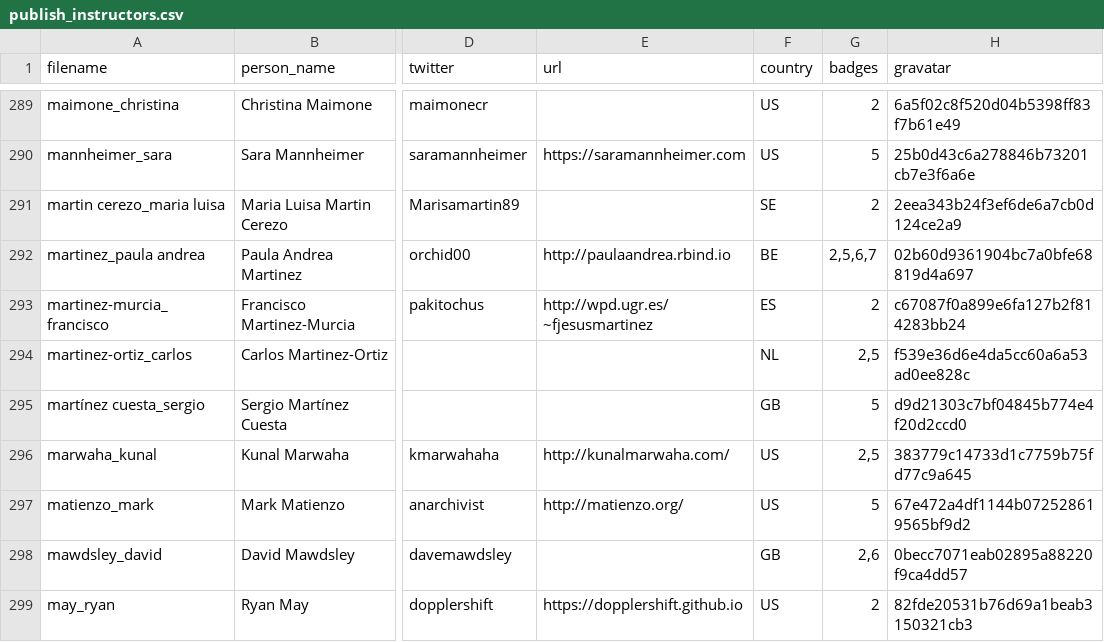
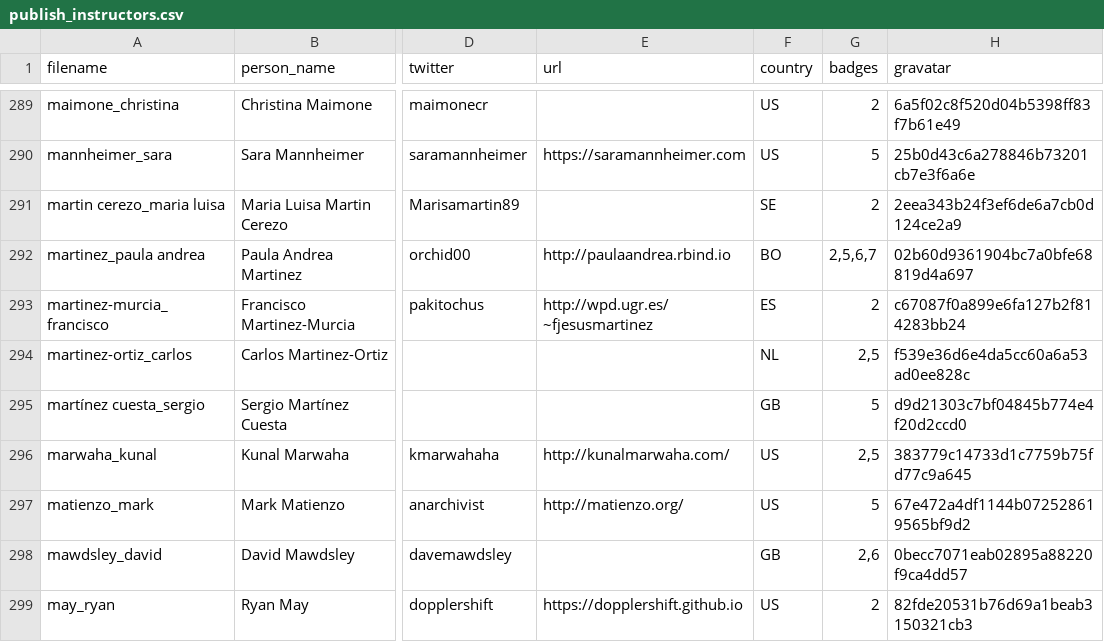
Before and after one commit to hpc-carpentry/hpc-carpentry.github.io, a CSV file: _data/publish_instructors.csv, drawn as a sheet; only a part is shown, gaps mark what is left out; the diff names each change by its address in the sheet, - before the commit and + after, or states it on an @@ line.

Commit message:
Updating instructor records

```diff
--- a/_data/publish_instructors.csv
+++ b/_data/publish_instructors.csv
-F292 (country): BE
+F292 (country): BO
```
